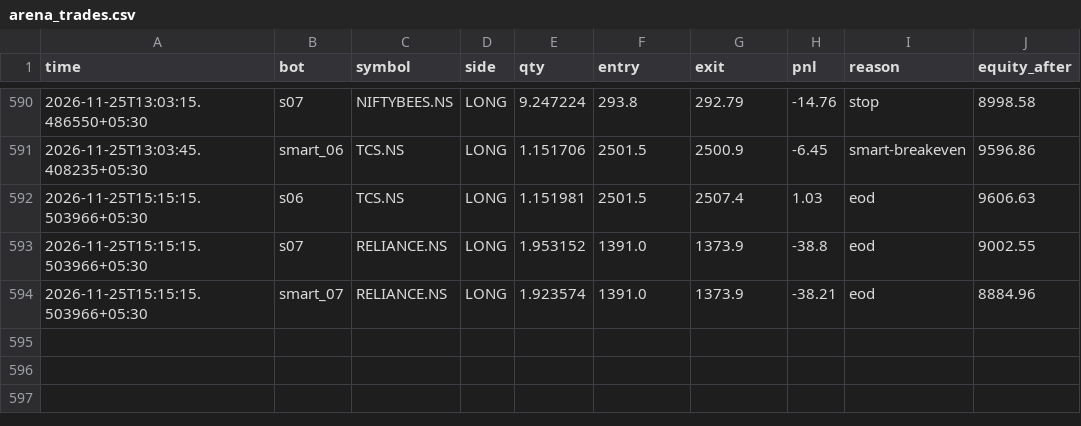
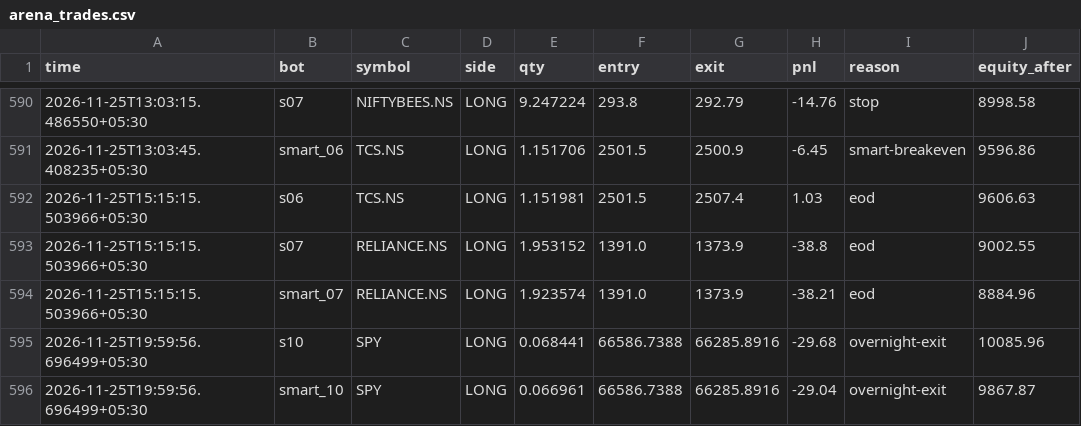
Before and after one commit to tusharghosh66-debug/night-trader, a CSV file: arena_trades.csv, drawn as a sheet; only a part is shown, gaps mark what is left out; the diff names each change by its address in the sheet, - before the commit and + after, or states it on an @@ line.

```diff
--- a/arena_trades.csv
+++ b/arena_trades.csv
+row 595: 2026-11-25T19:59:56.696499+05:30 | s10 | SPY | LONG | 0.068441 | 66586.7388 | 66285.8916 | -29.68 | overnight-exit | 10085.96
+row 596: 2026-11-25T19:59:56.696499+05:30 | smart_10 | SPY | LONG | 0.066961 | 66586.7388 | 66285.8916 | -29.04 | overnight-exit | 9867.87
```
Also changed, not shown: 6 other files.
